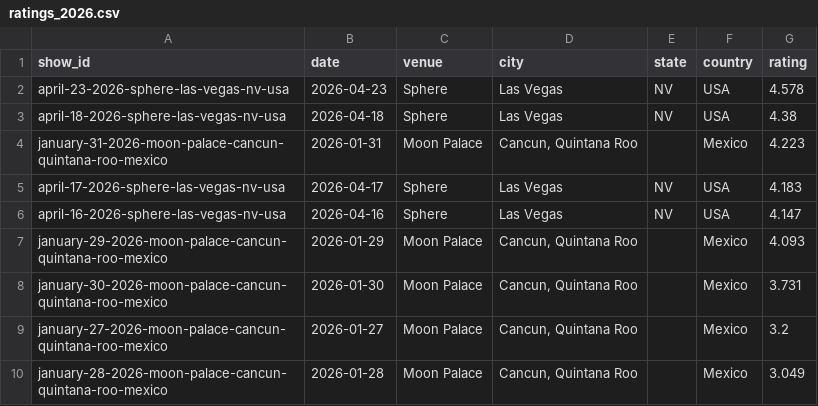
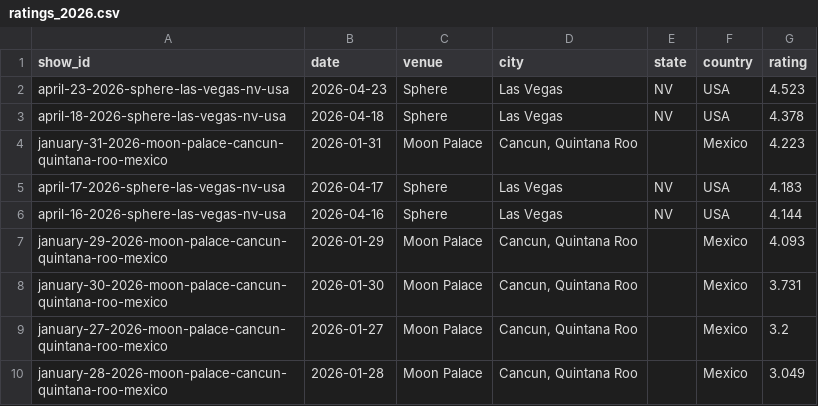
Before and after one commit to mguterl/phish.net-ratings, a CSV file: data/csv/ratings_2026.csv, drawn as a sheet.

```diff
--- a/data/csv/ratings_2026.csv
+++ b/data/csv/ratings_2026.csv
@@ -1,7 +1,7 @@
 show_id,date,venue,city,state,country,rating
-april-23-2026-sphere-las-vegas-nv-usa,2026-04-23,Sphere,Las Vegas,NV,USA,4.578
-april-18-2026-sphere-las-vegas-nv-usa,2026-04-18,Sphere,Las Vegas,NV,USA,4.38
+april-23-2026-sphere-las-vegas-nv-usa,2026-04-23,Sphere,Las Vegas,NV,USA,4.523
+april-18-2026-sphere-las-vegas-nv-usa,2026-04-18,Sphere,Las Vegas,NV,USA,4.378
 january-31-2026-moon-palace-cancun-quintana-roo-mexico,2026-01-31,Moon Palace,"Cancun, Quintana Roo",,Mexico,4.223
 april-17-2026-sphere-las-vegas-nv-usa,2026-04-17,Sphere,Las Vegas,NV,USA,4.183
-april-16-2026-sphere-las-vegas-nv-usa,2026-04-16,Sphere,Las Vegas,NV,USA,4.147
+april-16-2026-sphere-las-vegas-nv-usa,2026-04-16,Sphere,Las Vegas,NV,USA,4.144
 january-29-2026-moon-palace-cancun-quintana-roo-mexico,2026-01-29,Moon Palace,"Cancun, Quintana Roo",,Mexico,4.093
```
Also changed, not shown: data/csv/ratings_2021.csv.
